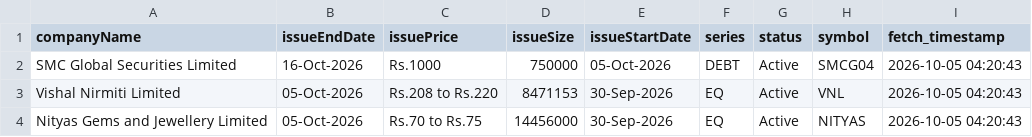
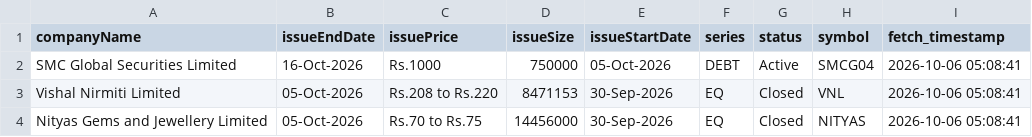
Before and after one commit to DharmGadhiya/MarketMind, a CSV file: backend/Logic Files/nse_ipo_upcoming.csv, drawn as a sheet.

```diff
--- a/backend/Logic Files/nse_ipo_upcoming.csv
+++ b/backend/Logic Files/nse_ipo_upcoming.csv
@@ -1,4 +1,4 @@
 companyName,issueEndDate,issuePrice,issueSize,issueStartDate,series,status,symbol,fetch_timestamp
-SMC Global Securities Limited,16-Oct-2026,Rs.1000,750000,05-Oct-2026,DEBT,Active,SMCG04,2026-10-05 04:20:43
-Vishal Nirmiti Limited,05-Oct-2026,Rs.208 to Rs.220,8471153,30-Sep-2026,EQ,Active,VNL,2026-10-05 04:20:43
-Nityas Gems and Jewellery Limited,05-Oct-2026,Rs.70 to Rs.75,14456000,30-Sep-2026,EQ,Active,NITYAS,2026-10-05 04:20:43
+SMC Global Securities Limited,16-Oct-2026,Rs.1000,750000,05-Oct-2026,DEBT,Active,SMCG04,2026-10-06 05:08:41
+Vishal Nirmiti Limited,05-Oct-2026,Rs.208 to Rs.220,8471153,30-Sep-2026,EQ,Closed,VNL,2026-10-06 05:08:41
+Nityas Gems and Jewellery Limited,05-Oct-2026,Rs.70 to Rs.75,14456000,30-Sep-2026,EQ,Closed,NITYAS,2026-10-06 05:08:41
```
Also changed, not shown: backend/Logic Files/nse_corporate_announcements.csv, backend/Logic Files/nse_ipo_current.csv, 1 other file.
